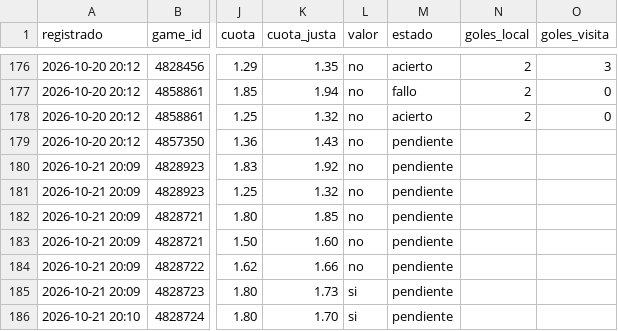
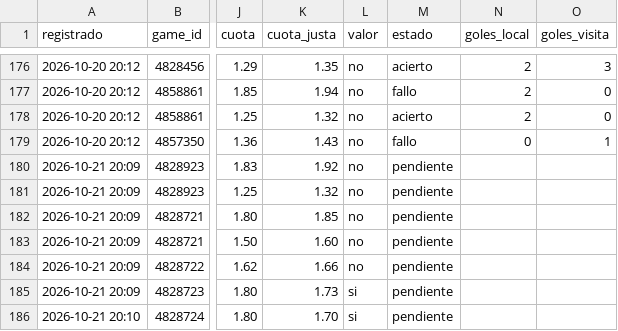
Before and after one commit to JoseVilcatoma/datazos-bot, a CSV file: data/sugerencias.csv, drawn as a sheet; only a part is shown, gaps mark what is left out; the diff names each change by its address in the sheet, - before the commit and + after, or states it on an @@ line.

Commit message:
Actualizar estado de datazos

```diff
--- a/data/sugerencias.csv
+++ b/data/sugerencias.csv
-M179 (estado): pendiente
+M179 (estado): fallo
-N179 (goles_local): (empty)
+N179 (goles_local): 0
-O179 (goles_visita): (empty)
+O179 (goles_visita): 1
```
Also changed, not shown: 1 other file.
